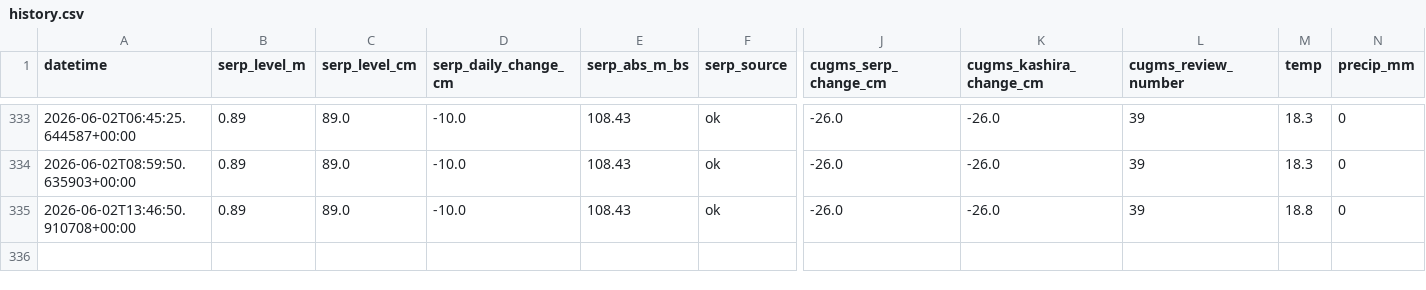
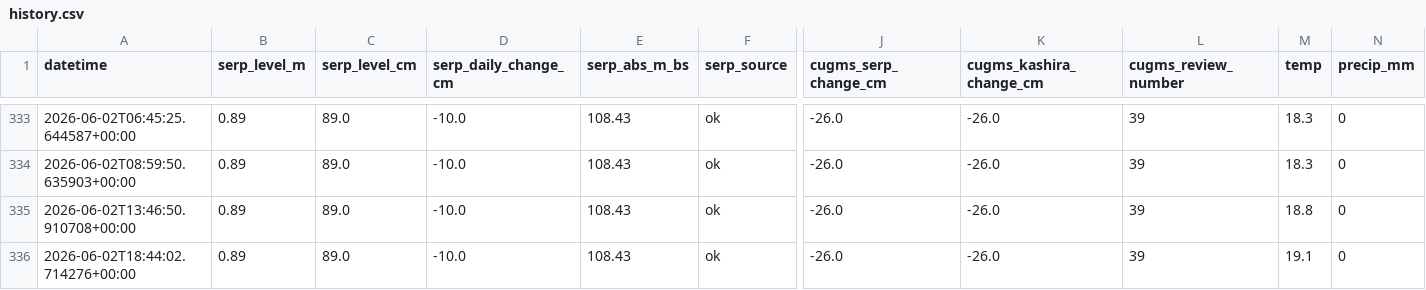
Before and after one commit to EM-from-Pu/oka-flood-monitor, a CSV file: docs/history.csv, drawn as a sheet; only a part is shown, gaps mark what is left out; rows hold the shown columns only; the diff names each change by its address in the sheet, - before the commit and + after, or states it on an @@ line.

```diff
--- a/docs/history.csv
+++ b/docs/history.csv
+row 336: 2026-06-02T18:44:02.714276+00:00 | 0.89 | 89.0 | -10.0 | 108.43 | ok | -26.0 | -26.0 | 39 | 19.1 | 0
```
Also changed, not shown: 21 other files.
